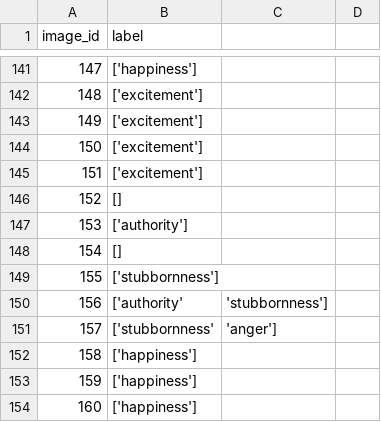
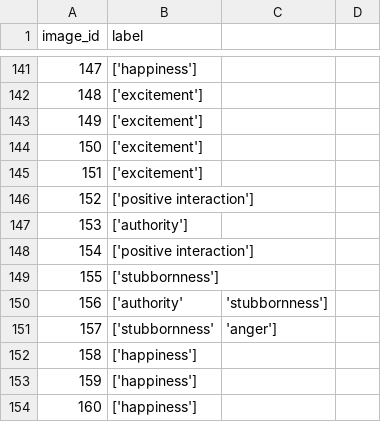
Before and after one commit to TehilaNaki/Body-Language-Analysis, a CSV file: POSE_DETECTION/data/annotations.csv, drawn as a sheet; only a part is shown, gaps mark what is left out.

```diff
--- a/POSE_DETECTION/data/annotations.csv
+++ b/POSE_DETECTION/data/annotations.csv
@@ -145,5 +145,5 @@ image_id,label
 151,['excitement']
-152,[]
+152,['positive interaction']
 153,['authority']
-154,[]
+154,['positive interaction']
 155,['stubbornness']
```
Also changed, not shown: 2 other files.
